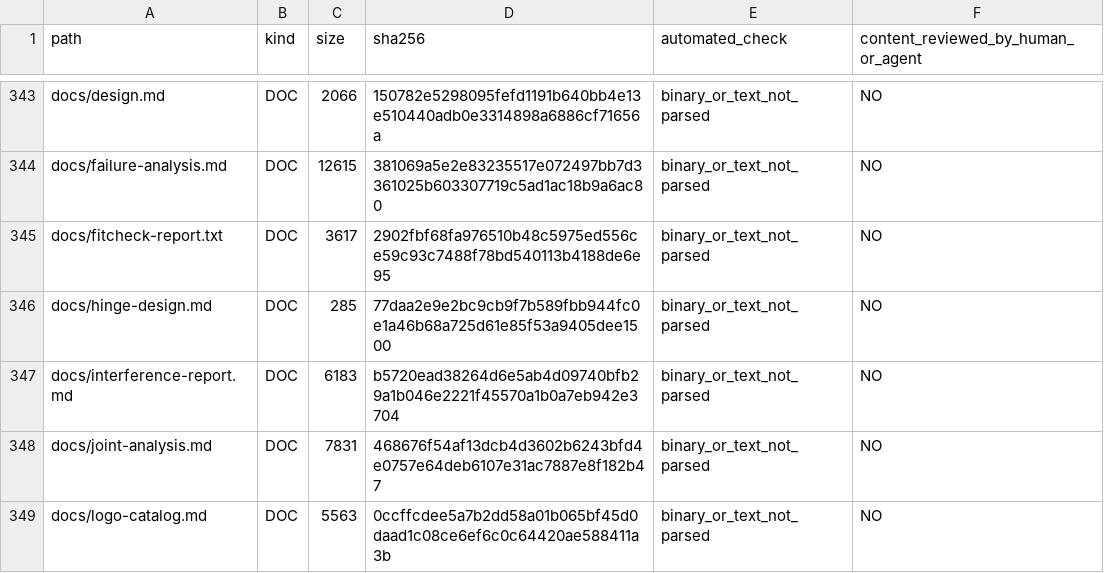
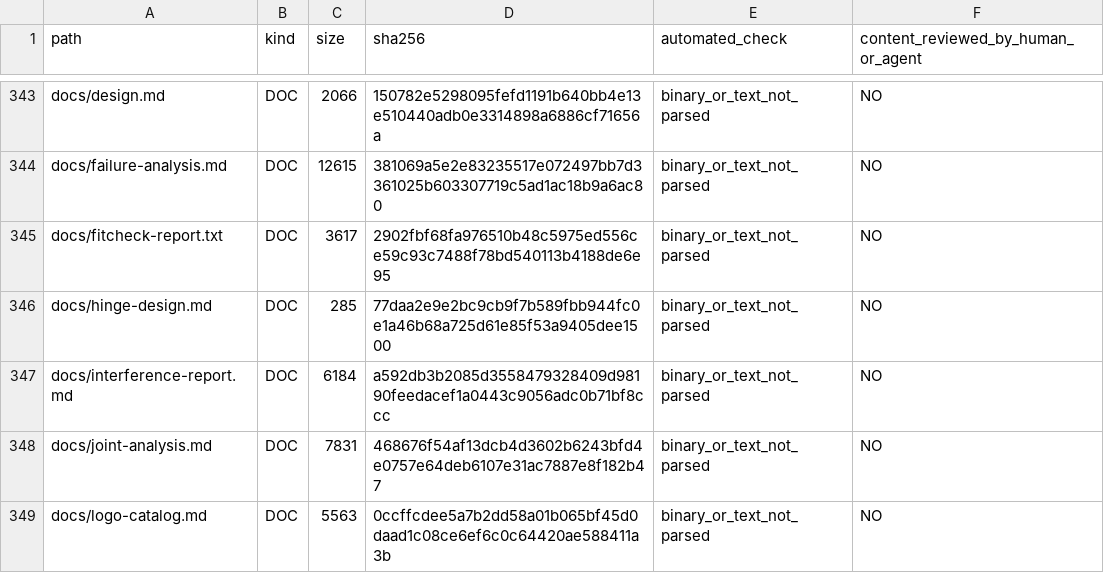
Before and after one commit to mai-ima/imac, a CSV file: audit_output/01_FULL_FILE_MANIFEST.csv, drawn as a sheet; only a part is shown, gaps mark what is left out; the diff covers the shown part only.

```diff
--- a/audit_output/01_FULL_FILE_MANIFEST.csv
+++ b/audit_output/01_FULL_FILE_MANIFEST.csv
@@ -346,3 +346,3 @@ docs/fitcheck-report.txt,DOC,3617,2902fbf68fa976510b48c5975ed556ce59c93c7488f78b
 docs/hinge-design.md,DOC,285,77daa2e9e2bc9cb9f7b589fbb944fc0e1a46b68a725d61e85f53a9405dee1500,binary_or_text_not_parsed,NO
-docs/interference-report.md,DOC,6183,b5720ead38264d6e5ab4d09740bfb29a1b046e2221f45570a1b0a7eb942e3704,binary_or_text_not_parsed,NO
+docs/interference-report.md,DOC,6184,a592db3b2085d3558479328409d98190feedacef1a0443c9056adc0b71bf8ccc,binary_or_text_not_parsed,NO
 docs/joint-analysis.md,DOC,7831,468676f54af13dcb4d3602b6243bfd4e0757e64deb6107e31ac7887e8f182b47,binary_or_text_not_parsed,NO
```
Also changed, not shown: 1 added row and 34 edited cells elsewhere in this file, audit_control/file_coverage.csv, 44 other files.
